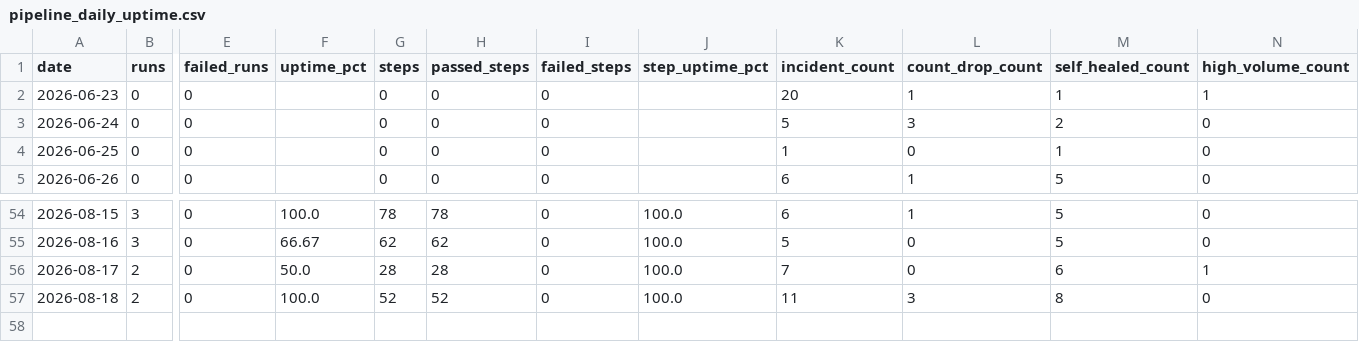
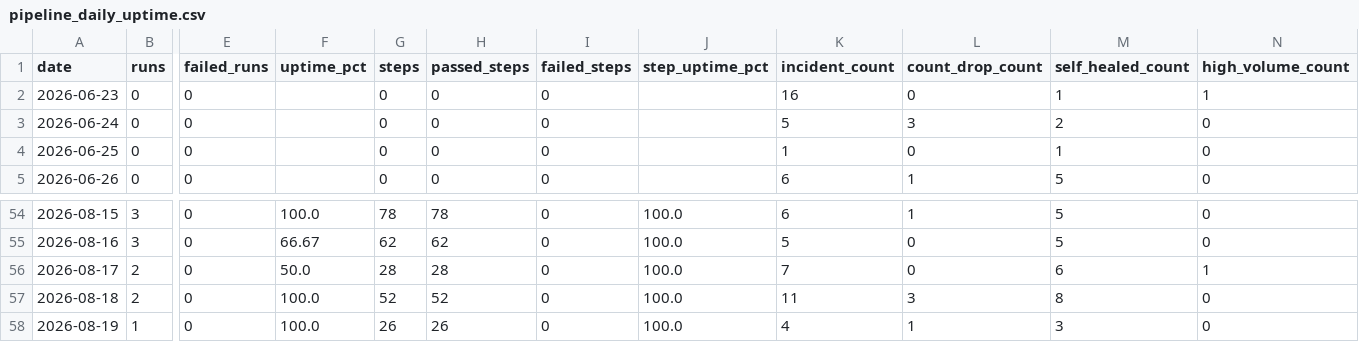
Before and after one commit to MikeWooCerna/Pac-Biz, a CSV file: pipeline_daily_uptime.csv, drawn as a sheet; only a part is shown, gaps mark what is left out; rows hold the shown columns only; the diff names each change by its address in the sheet, - before the commit and + after, or states it on an @@ line.

```diff
--- a/pipeline_daily_uptime.csv
+++ b/pipeline_daily_uptime.csv
-K2 (incident_count): 20
+K2 (incident_count): 16
-L2 (count_drop_count): 1
+L2 (count_drop_count): 0
+row 58: 2026-08-19 | 1 | 0 | 100.0 | 26 | 26 | 0 | 100.0 | 4 | 1 | 3 | 0
```
Also changed, not shown: pipeline_step_history.csv, 2 other files.
